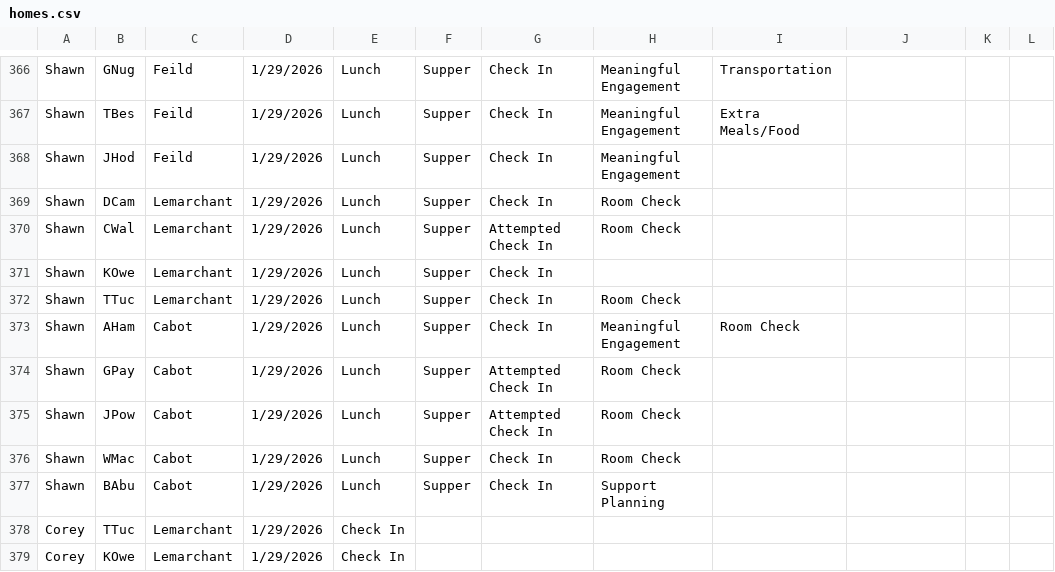
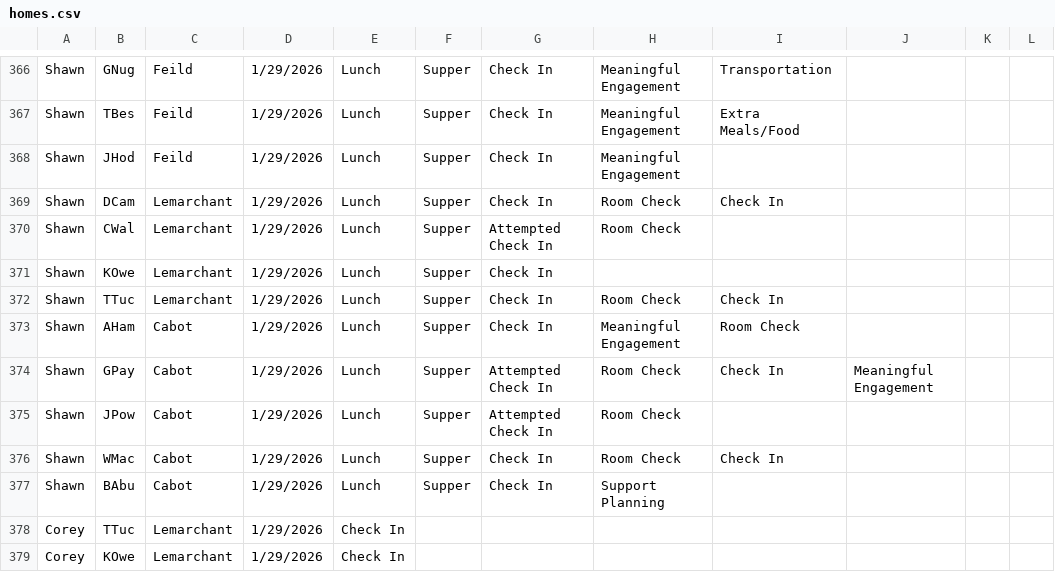
Before and after one commit to rcahill-code/homes-live, a CSV file: data/homes.csv, drawn as a sheet; only a part is shown, gaps mark what is left out.

```diff
--- a/data/homes.csv
+++ b/data/homes.csv
@@ -368,10 +368,10 @@ Shawn,TBes,Feild,1/29/2026,Lunch,Supper,Check In,Meaningful Engagement,Extra Mea
 Shawn,JHod,Feild,1/29/2026,Lunch,Supper,Check In,Meaningful Engagement,,,,
-Shawn,DCam,Lemarchant,1/29/2026,Lunch,Supper,Check In,Room Check,,,,
+Shawn,DCam,Lemarchant,1/29/2026,Lunch,Supper,Check In,Room Check,Check In,,,
 Shawn,CWal,Lemarchant,1/29/2026,Lunch,Supper,Attempted Check In,Room Check,,,,
 Shawn,KOwe,Lemarchant,1/29/2026,Lunch,Supper,Check In,,,,,
-Shawn,TTuc,Lemarchant,1/29/2026,Lunch,Supper,Check In,Room Check,,,,
+Shawn,TTuc,Lemarchant,1/29/2026,Lunch,Supper,Check In,Room Check,Check In,,,
 Shawn,AHam,Cabot,1/29/2026,Lunch,Supper,Check In,Meaningful Engagement,Room Check,,,
-Shawn,GPay,Cabot,1/29/2026,Lunch,Supper,Attempted Check In,Room Check,,,,
+Shawn,GPay,Cabot,1/29/2026,Lunch,Supper,Attempted Check In,Room Check,Check In,Meaningful Engagement,,
 Shawn,JPow,Cabot,1/29/2026,Lunch,Supper,Attempted Check In,Room Check,,,,
-Shawn,WMac,Cabot,1/29/2026,Lunch,Supper,Check In,Room Check,,,,
+Shawn,WMac,Cabot,1/29/2026,Lunch,Supper,Check In,Room Check,Check In,,,
 Shawn,BAbu,Cabot,1/29/2026,Lunch,Supper,Check In,Support Planning,,,,
```
